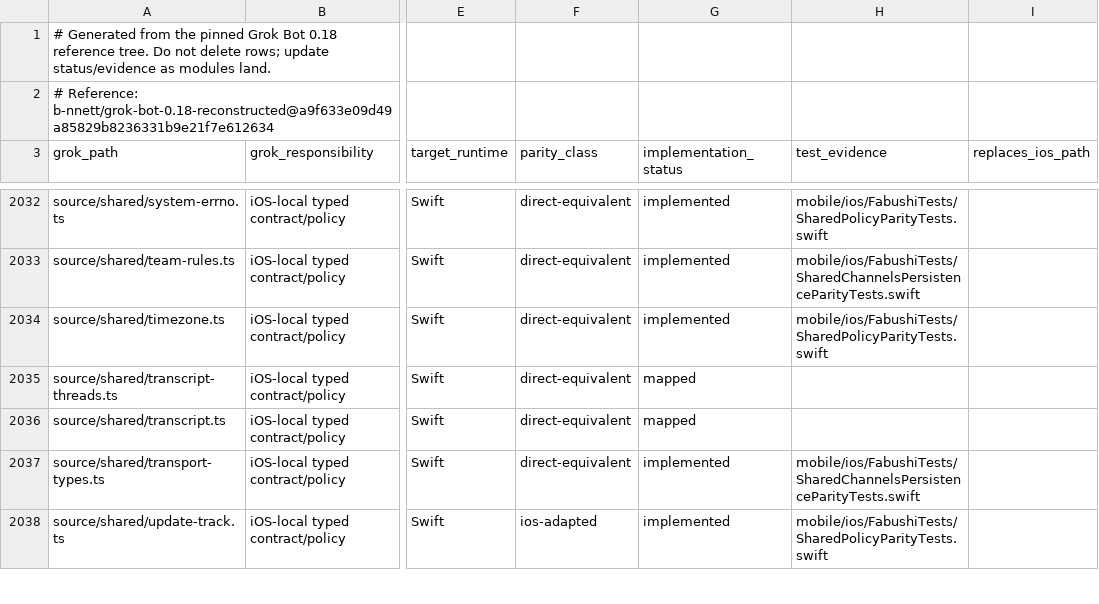
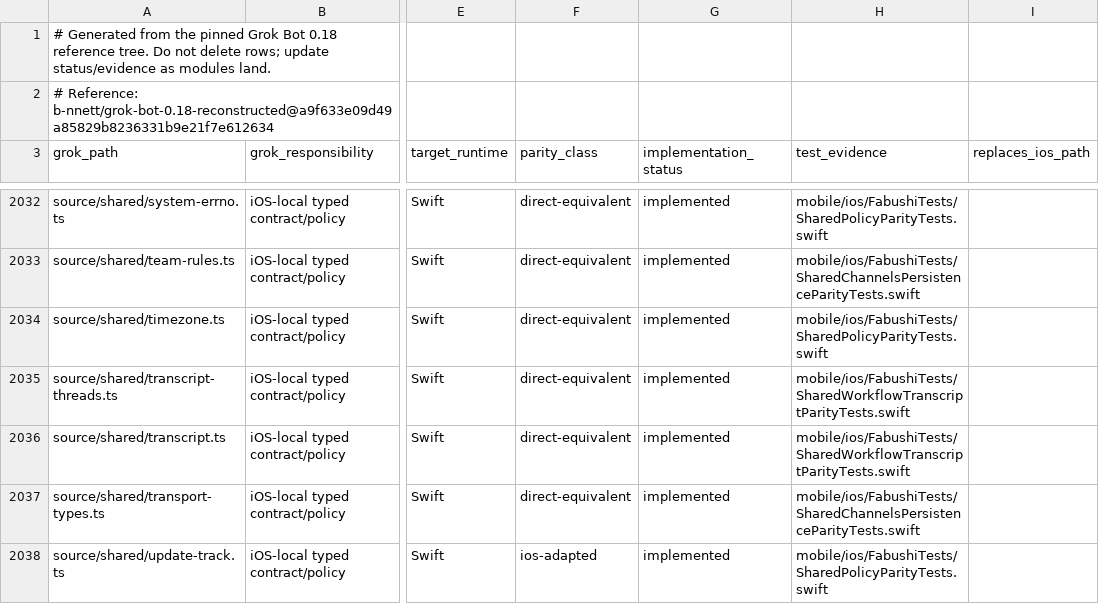
Before and after one commit to bhrumom/fabushi-ios, a CSV file: docs/parity/grok-bot-0.18-ios-parity-ledger.csv, drawn as a sheet; only a part is shown, gaps mark what is left out; the diff covers the shown part only; the diff names each change by its address in the sheet, - before the commit and + after, or states it on an @@ line.

Commit message:
feat(ios-shared): port transcript mcp and widget contracts

```diff
--- a/docs/parity/grok-bot-0.18-ios-parity-ledger.csv
+++ b/docs/parity/grok-bot-0.18-ios-parity-ledger.csv
-G2035:G2036 (implementation_status): mapped
+G2035:G2036 (implementation_status): implemented
-H2035:H2036 (test_evidence): (empty)
+H2035:H2036 (test_evidence): mobile/ios/FabushiTests/SharedWorkflowTranscriptParityTests.swift
```
Also changed, not shown: 12 edited cells elsewhere in this file, 9 other files.
